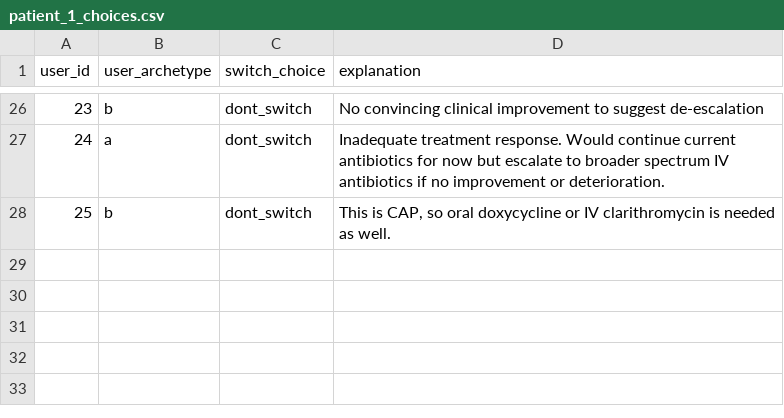
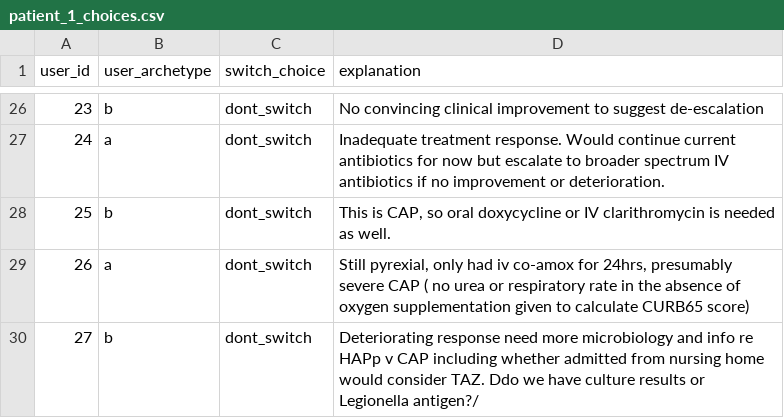
Before and after one commit to WilliamBolton/cdss_demo, a CSV file: cdss_1/cdss_1/switch_results/patient_1_choices.csv, drawn as a sheet; only a part is shown, gaps mark what is left out; the diff names each change by its address in the sheet, - before the commit and + after, or states it on an @@ line.

```diff
--- a/cdss_1/cdss_1/switch_results/patient_1_choices.csv
+++ b/cdss_1/cdss_1/switch_results/patient_1_choices.csv
+row 29: 26 | a | dont_switch | Still pyrexial, only had iv co-amox for 24hrs, presumably severe CAP ( no urea or respiratory rate in the absence of oxygen supplementation given to calculate CURB65 score)
+row 30: 27 | b | dont_switch | Deteriorating response need more microbiology and info re HAPp v CAP including whether admitted from nursing home would consider TAZ. Ddo we have culture results or Legionella antigen?/
```
Also changed, not shown: cdss_1/cdss_1/switch_results/patient_6_choices.csv, cdss_1/cdss_1/switch_results/patient_7_choices.csv, 23 other files.
